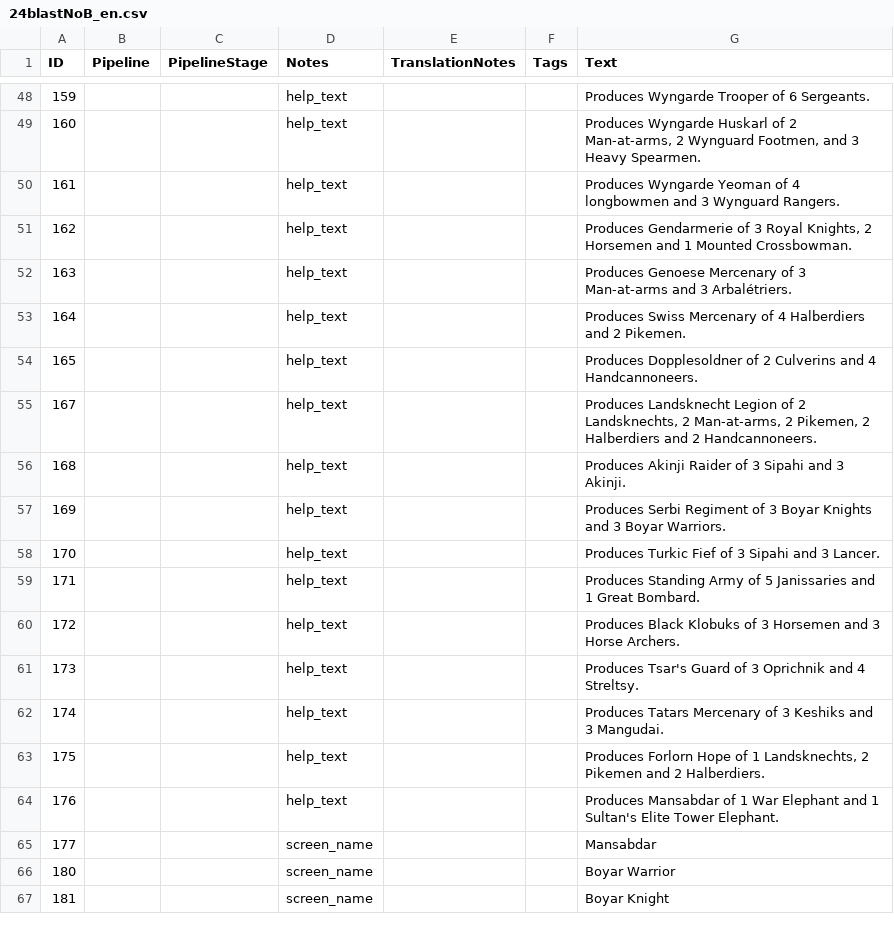
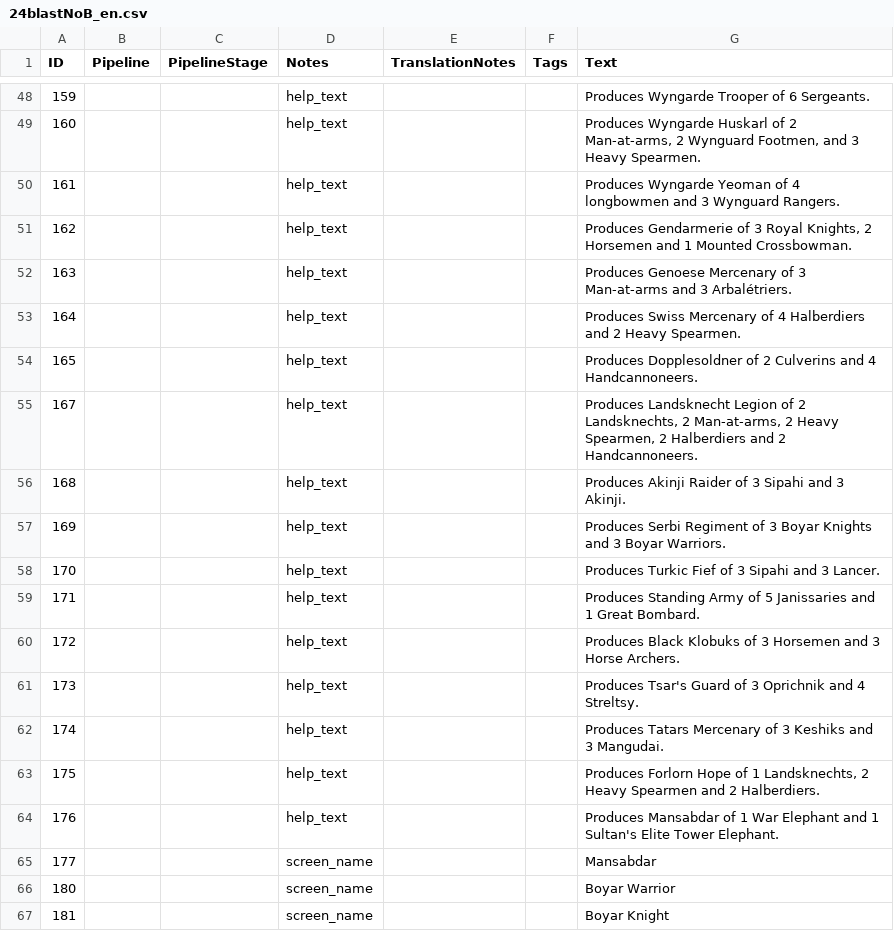
Before and after one commit to Seicing/aoe4legion, a CSV file: assets/locdb/24blastNoB_en.csv, drawn as a sheet; only a part is shown, gaps mark what is left out.

```diff
--- a/assets/locdb/24blastNoB_en.csv
+++ b/assets/locdb/24blastNoB_en.csv
@@ -52,5 +52,5 @@
 163,,,help_text,,,Produces Genoese Mercenary of 3 Man-at-arms and 3 Arbalétriers.
-164,,,help_text,,,Produces Swiss Mercenary of 4 Halberdiers and 2 Pikemen.
+164,,,help_text,,,Produces Swiss Mercenary of 4 Halberdiers and 2 Heavy Spearmen.
 165,,,help_text,,,Produces Dopplesoldner of 2 Culverins and 4 Handcannoneers.
-167,,,help_text,,,"Produces Landsknecht Legion of 2 Landsknechts, 2 Man-at-arms, 2 Pikemen, 2 Halberdiers and 2 Handcannoneers."
+167,,,help_text,,,"Produces Landsknecht Legion of 2 Landsknechts, 2 Man-at-arms, 2 Heavy Spearmen, 2 Halberdiers and 2 Handcannoneers."
 168,,,help_text,,,Produces Akinji Raider of 3 Sipahi and 3 Akinji.
@@ -62,3 +62,3 @@
 174,,,help_text,,,Produces Tatars Mercenary of 3 Keshiks and 3 Mangudai.
-175,,,help_text,,,"Produces Forlorn Hope of 1 Landsknechts, 2 Pikemen and 2 Halberdiers."
+175,,,help_text,,,"Produces Forlorn Hope of 1 Landsknechts, 2 Heavy Spearmen and 2 Halberdiers."
 176,,,help_text,,,Produces Mansabdar of 1 War Elephant and 1 Sultan's Elite Tower Elephant.
```
Also changed, not shown: assets/locdb/24blastNoB_de.csv, assets/locdb/24blastNoB_zh-hans.csv, 7 other files.
